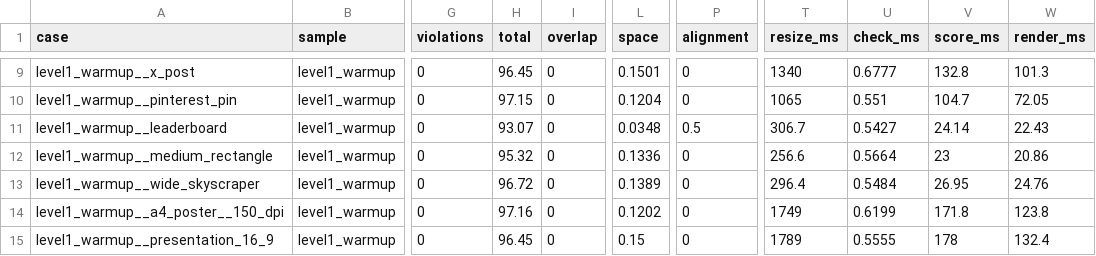
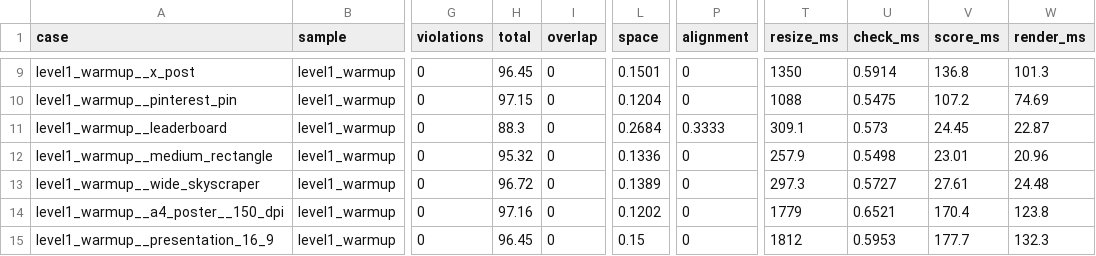
Before and after one commit to tailsgit/chameleon, a CSV file: eval/results/cases.csv, drawn as a sheet; only a part is shown, gaps mark what is left out; the diff covers the shown part only; the diff names each change by its address in the sheet, - before the commit and + after, or states it on an @@ line.

```diff
--- a/eval/results/cases.csv
+++ b/eval/results/cases.csv
-T9 (resize_ms): 1340
+T9 (resize_ms): 1350
-U9 (check_ms): 0.6777
+U9 (check_ms): 0.5914
-V9 (score_ms): 132.8
+V9 (score_ms): 136.8
-T10 (resize_ms): 1065
+T10 (resize_ms): 1088
-U10 (check_ms): 0.551
+U10 (check_ms): 0.5475
-V10 (score_ms): 104.7
+V10 (score_ms): 107.2
-W10 (render_ms): 72.05
+W10 (render_ms): 74.69
-H11 (total): 93.07
+H11 (total): 88.3
-L11 (space): 0.0348
+L11 (space): 0.2684
-P11 (alignment): 0.5
+P11 (alignment): 0.3333
-T11 (resize_ms): 306.7
+T11 (resize_ms): 309.1
-U11 (check_ms): 0.5427
+U11 (check_ms): 0.573
-V11 (score_ms): 24.14
+V11 (score_ms): 24.45
-W11 (render_ms): 22.43
+W11 (render_ms): 22.87
-T12 (resize_ms): 256.6
+T12 (resize_ms): 257.9
-U12 (check_ms): 0.5664
+U12 (check_ms): 0.5498
-V12 (score_ms): 23
+V12 (score_ms): 23.01
-W12 (render_ms): 20.86
+W12 (render_ms): 20.96
-T13 (resize_ms): 296.4
+T13 (resize_ms): 297.3
-U13 (check_ms): 0.5484
+U13 (check_ms): 0.5727
-V13 (score_ms): 26.95
+V13 (score_ms): 27.61
-W13 (render_ms): 24.76
+W13 (render_ms): 24.48
-T14 (resize_ms): 1749
+T14 (resize_ms): 1779
-U14 (check_ms): 0.6199
+U14 (check_ms): 0.6521
-V14 (score_ms): 171.8
+V14 (score_ms): 170.4
-T15 (resize_ms): 1789
+T15 (resize_ms): 1812
-U15 (check_ms): 0.5555
+U15 (check_ms): 0.5953
-V15 (score_ms): 178
+V15 (score_ms): 177.7
-W15 (render_ms): 132.4
+W15 (render_ms): 132.3
```
Also changed, not shown: 160 edited cells elsewhere in this file, 2 other files.
